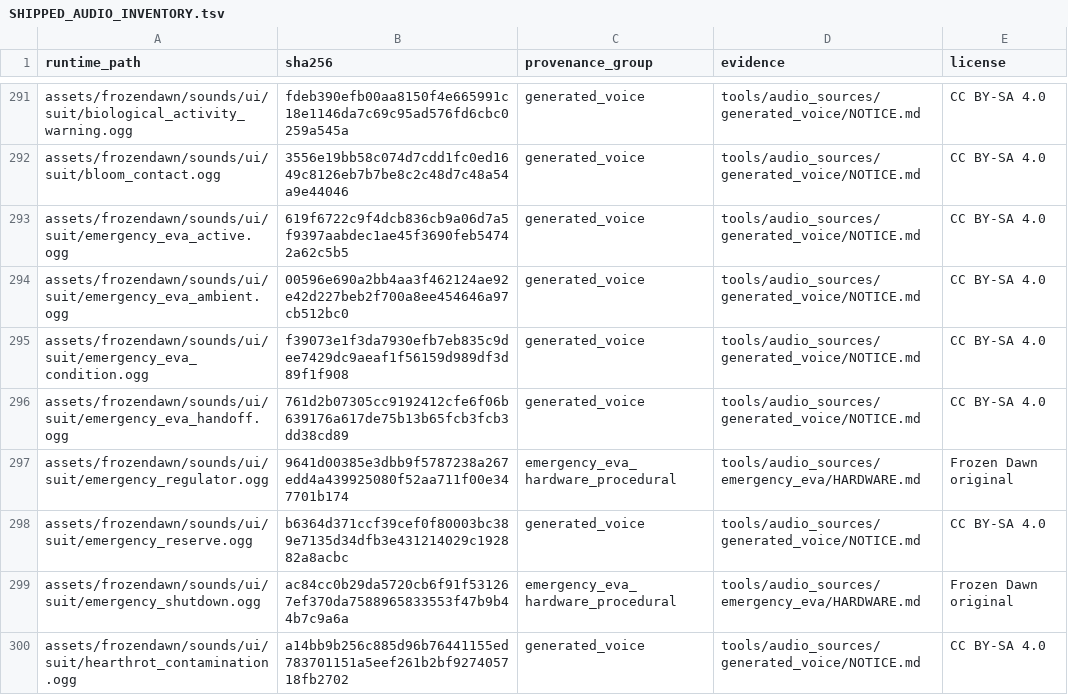
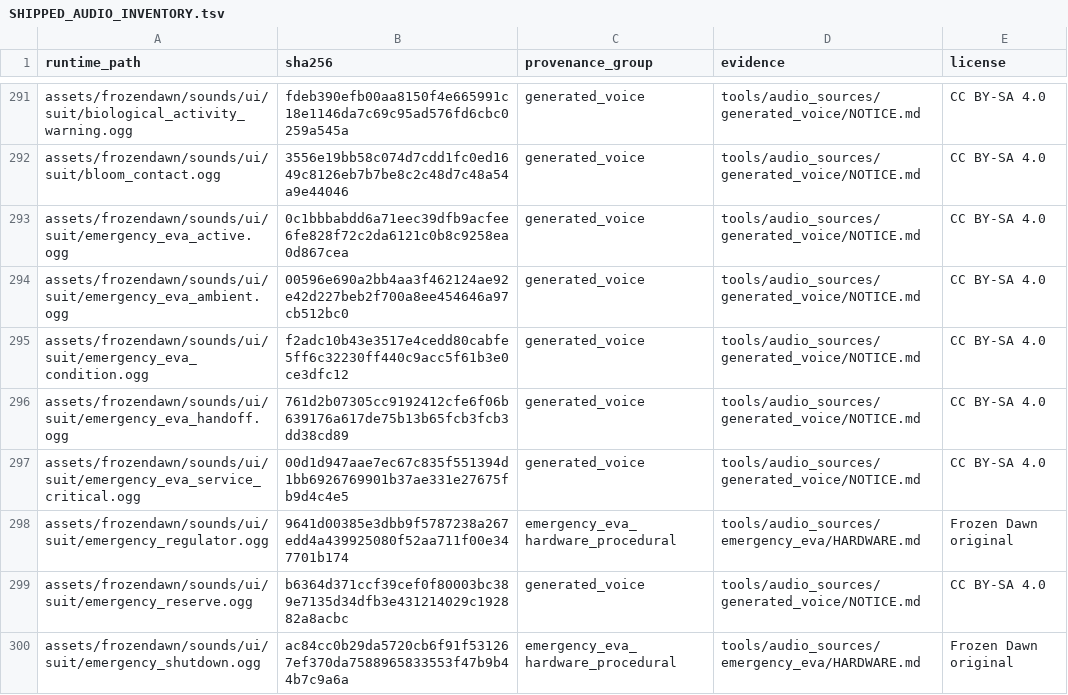
Before and after one commit to cjaron03/frozen-dawn, a TSV file: docs/audio/SHIPPED_AUDIO_INVENTORY.tsv, drawn as a sheet; only a part is shown, gaps mark what is left out; the shorter side is filled out with more unchanged rows.

Commit message:
feat(eva): emergency patch extend service and shorten warnings
Give fresh recovery kits fifteen minutes of service and ten minutes of oxygen, show the service timer for the final five minutes, and voice its final-minute warning through the existing Piper ORSA system. Preserve saved balances and legacy age.

Shorten the opening advisories and render overflowing suit dialogue across pages with enough time to read the full text. Retain the existing ORSA styling.

Validation: full Java 21 build, 665 unit tests, 8 gate tests, and 238 native GameTests with all 233 required cases/reports verified. Saved world backed up and preserved before the owning client was relaunched; visual/audio acceptance remains for the owner.

```diff
--- a/docs/audio/SHIPPED_AUDIO_INVENTORY.tsv
+++ b/docs/audio/SHIPPED_AUDIO_INVENTORY.tsv
@@ -292,6 +292,7 @@ assets/frozendawn/sounds/ui/suit/biological_activity_warning.ogg	fdeb390efb00aa8
 assets/frozendawn/sounds/ui/suit/bloom_contact.ogg	3556e19bb58c074d7cdd1fc0ed1649c8126eb7b7be8c2c48d7c48a54a9e44046	generated_voice	tools/audio_sources/generated_voice/NOTICE.md	CC BY-SA 4.0
-assets/frozendawn/sounds/ui/suit/emergency_eva_active.ogg	619f6722c9f4dcb836cb9a06d7a5f9397aabdec1ae45f3690feb54742a62c5b5	generated_voice	tools/audio_sources/generated_voice/NOTICE.md	CC BY-SA 4.0
+assets/frozendawn/sounds/ui/suit/emergency_eva_active.ogg	0c1bbbabdd6a71eec39dfb9acfee6fe828f72c2da6121c0b8c9258ea0d867cea	generated_voice	tools/audio_sources/generated_voice/NOTICE.md	CC BY-SA 4.0
 assets/frozendawn/sounds/ui/suit/emergency_eva_ambient.ogg	00596e690a2bb4aa3f462124ae92e42d227beb2f700a8ee454646a97cb512bc0	generated_voice	tools/audio_sources/generated_voice/NOTICE.md	CC BY-SA 4.0
-assets/frozendawn/sounds/ui/suit/emergency_eva_condition.ogg	f39073e1f3da7930efb7eb835c9dee7429dc9aeaf1f56159d989df3d89f1f908	generated_voice	tools/audio_sources/generated_voice/NOTICE.md	CC BY-SA 4.0
+assets/frozendawn/sounds/ui/suit/emergency_eva_condition.ogg	f2adc10b43e3517e4cedd80cabfe5ff6c32230ff440c9acc5f61b3e0ce3dfc12	generated_voice	tools/audio_sources/generated_voice/NOTICE.md	CC BY-SA 4.0
 assets/frozendawn/sounds/ui/suit/emergency_eva_handoff.ogg	761d2b07305cc9192412cfe6f06b639176a617de75b13b65fcb3fcb3dd38cd89	generated_voice	tools/audio_sources/generated_voice/NOTICE.md	CC BY-SA 4.0
+assets/frozendawn/sounds/ui/suit/emergency_eva_service_critical.ogg	00d1d947aae7ec67c835f551394d1bb6926769901b37ae331e27675fb9d4c4e5	generated_voice	tools/audio_sources/generated_voice/NOTICE.md	CC BY-SA 4.0
 assets/frozendawn/sounds/ui/suit/emergency_regulator.ogg	9641d00385e3dbb9f5787238a267edd4a439925080f52aa711f00e347701b174	emergency_eva_hardware_procedural	tools/audio_sources/emergency_eva/HARDWARE.md	Frozen Dawn original
```
Also changed, not shown: tools/audio_sources/generated_voice/polly_manifest.tsv, 21 other files.
